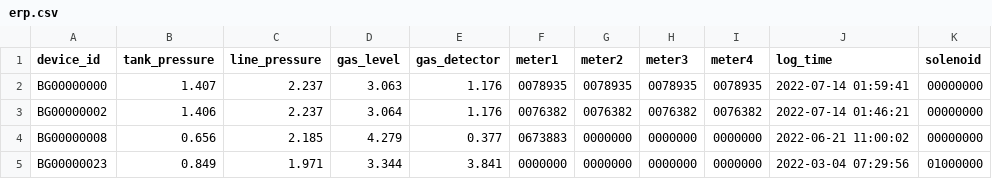
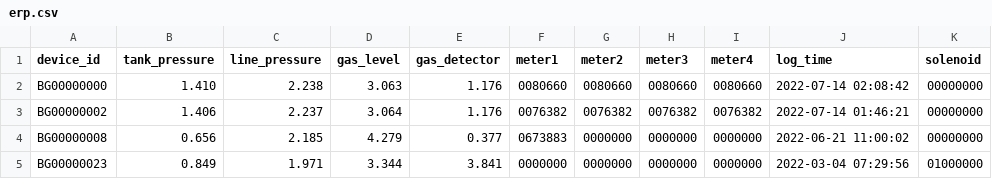
Before and after one commit to lifemedlink/brightgas_erp, a CSV file: erp.csv, drawn as a sheet; only a part is shown; the diff names each change by its address in the sheet, - before the commit and + after, or states it on an @@ line.

Commit message:
erp file on 2022-07-14 02:10:01

```diff
--- a/erp.csv
+++ b/erp.csv
-B2 (tank_pressure): 1.407
+B2 (tank_pressure): 1.410
-C2 (line_pressure): 2.237
+C2 (line_pressure): 2.238
-F2 (meter1): 0078935
+F2 (meter1): 0080660
-G2 (meter2): 0078935
+G2 (meter2): 0080660
-H2 (meter3): 0078935
+H2 (meter3): 0080660
-I2 (meter4): 0078935
+I2 (meter4): 0080660
-J2 (log_time): 2022-07-14 01:59:41
+J2 (log_time): 2022-07-14 02:08:42
```
